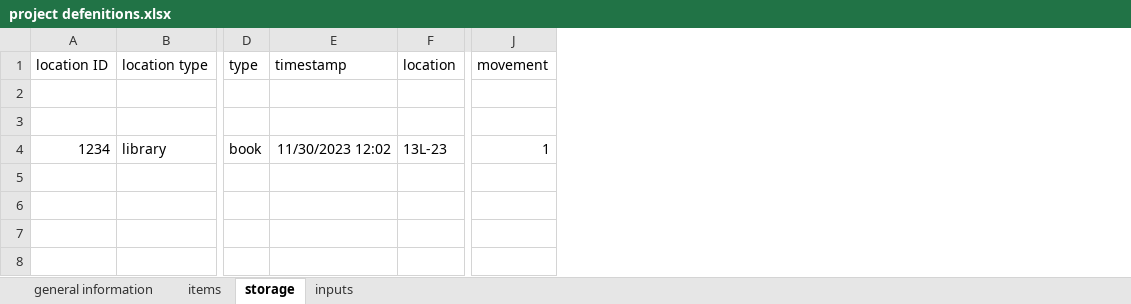
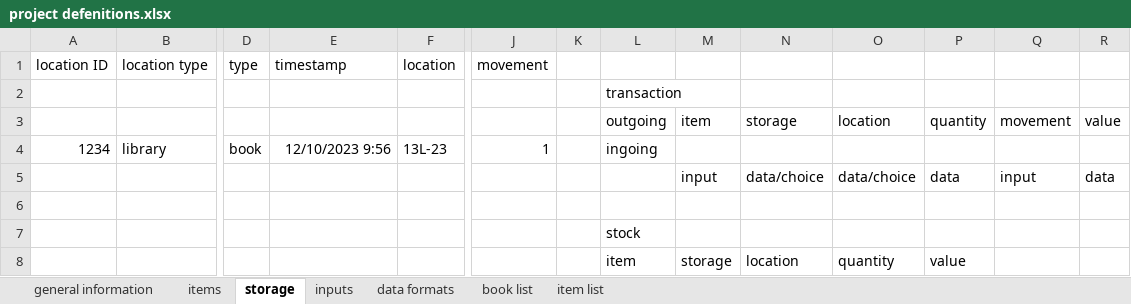
Before and after one commit to YairRiffkin/JohnBryceFullStackCourse, an Excel workbook: PyhonProjects/Library/project defenitions.xlsx, sheet storage, drawn as a sheet; only a part is shown, gaps mark what is left out; values as stored, in another font and other column widths than the file's, no borders; rows hold the shown columns only; the diff names each change by its address in the sheet, - before the commit and + after, or states it on an @@ line.

```diff
--- a/PyhonProjects/Library/project defenitions.xlsx (sheet storage)
+++ b/PyhonProjects/Library/project defenitions.xlsx (sheet storage)
+sheet tab: data formats
+sheet tab: book list
+sheet tab: item list
+column K, empty
+column L, rows 2-4: transaction | outgoing | ingoing
+column M, row 3: item
+column N, row 3: storage
+column O, row 3: location
+column P, row 3: quantity
+column Q, row 3: movement
+column R, row 3: value
-row 3: (empty)
+row 3:  |  |  |  |  |  |  | outgoing | item | storage | location | quantity | movement | value
-E4: 11/30/2023 12:02
+E4: 12/10/2023 9:56
+row 5:  |  |  |  |  |  |  |  | input | data/choice | data/choice | data | input | data
+row 6: (empty)
+row 7:  |  |  |  |  |  |  | stock
+row 8:  |  |  |  |  |  |  | item | storage | location | quantity | value
```
